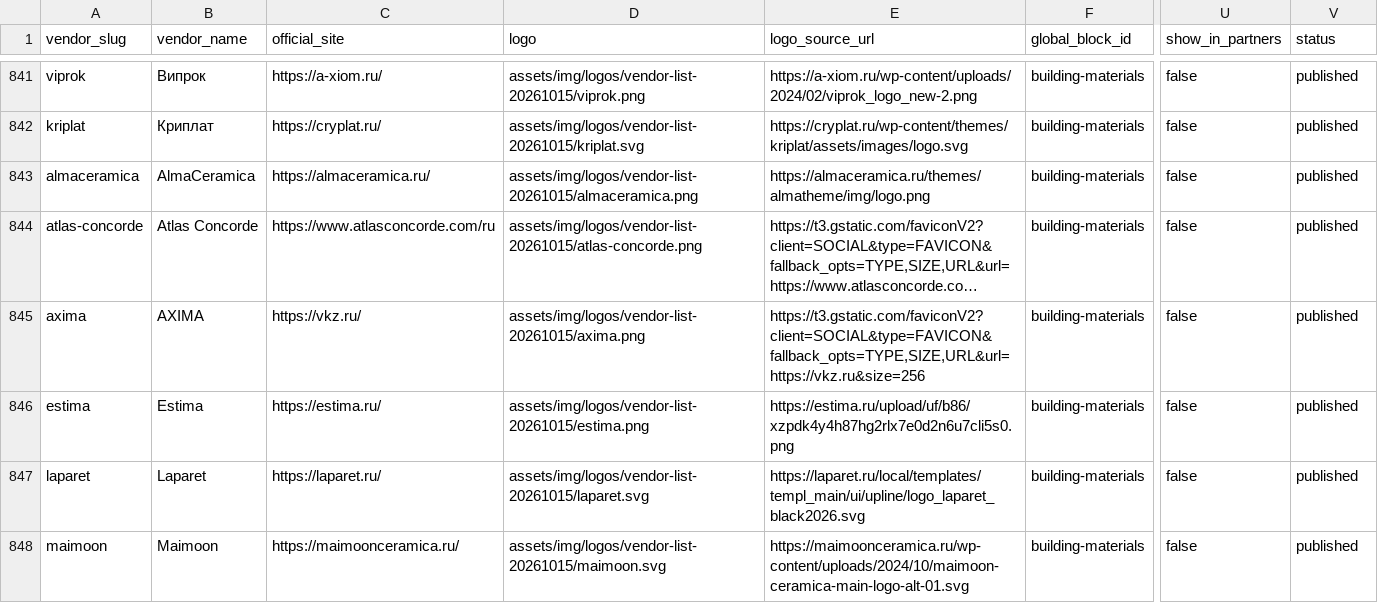
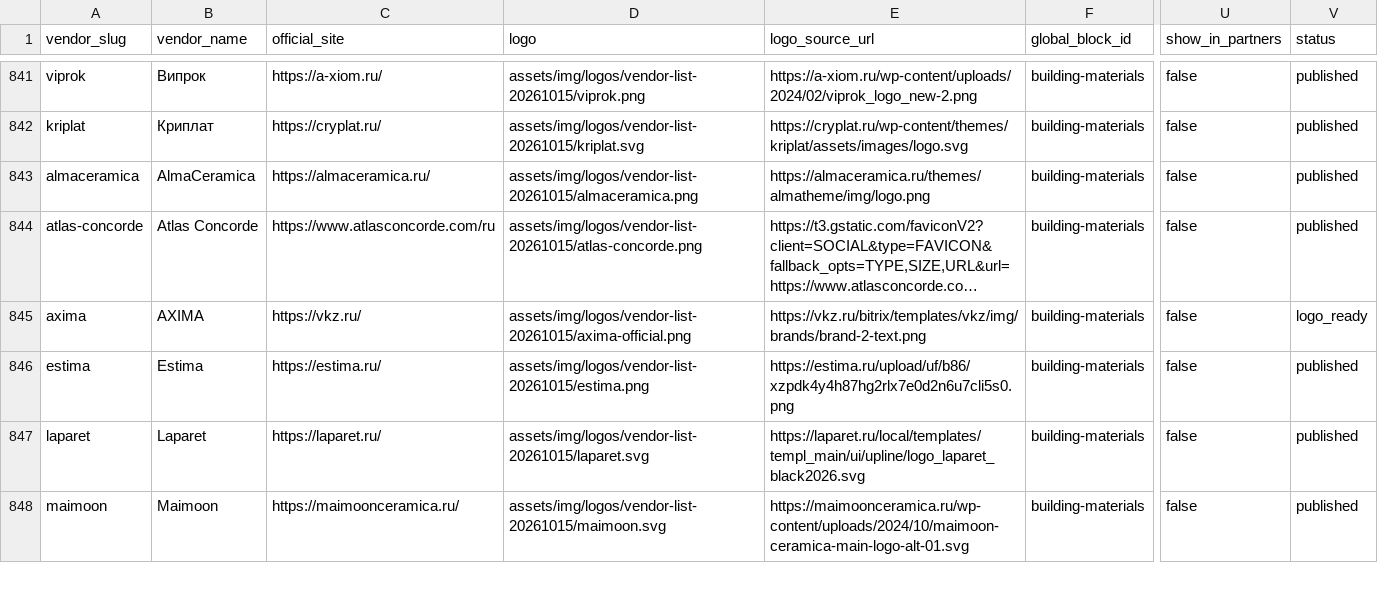
Before and after one commit to Artemka2302/pnp1, a CSV file: data_import/catalog_vendor_map.csv, drawn as a sheet; only a part is shown, gaps mark what is left out; long unchanged cells end in …; the diff covers the shown part only; the diff names each change by its address in the sheet, - before the commit and + after, or states it on an @@ line.

```diff
--- a/data_import/catalog_vendor_map.csv
+++ b/data_import/catalog_vendor_map.csv
-D845 (logo): assets/img/logos/vendor-list-20261015/axima.png
+D845 (logo): assets/img/logos/vendor-list-20261015/axima-official.png
-E845 (logo_source_url): https://t3.gstatic.com/faviconV2?client=SOCIAL&type=FAVICON&fallback_opts=TYPE,SIZE,URL&url=https://vkz.ru&size=256
+E845 (logo_source_url): https://vkz.ru/bitrix/templates/vkz/img/brands/brand-2-text.png
-V845 (status): published
+V845 (status): logo_ready
```
Also changed, not shown: 26 edited cells elsewhere in this file, data_import/vendor_list_20261015.csv, data_import/vendor_product_group_list_20261015.csv, 32 other files.
